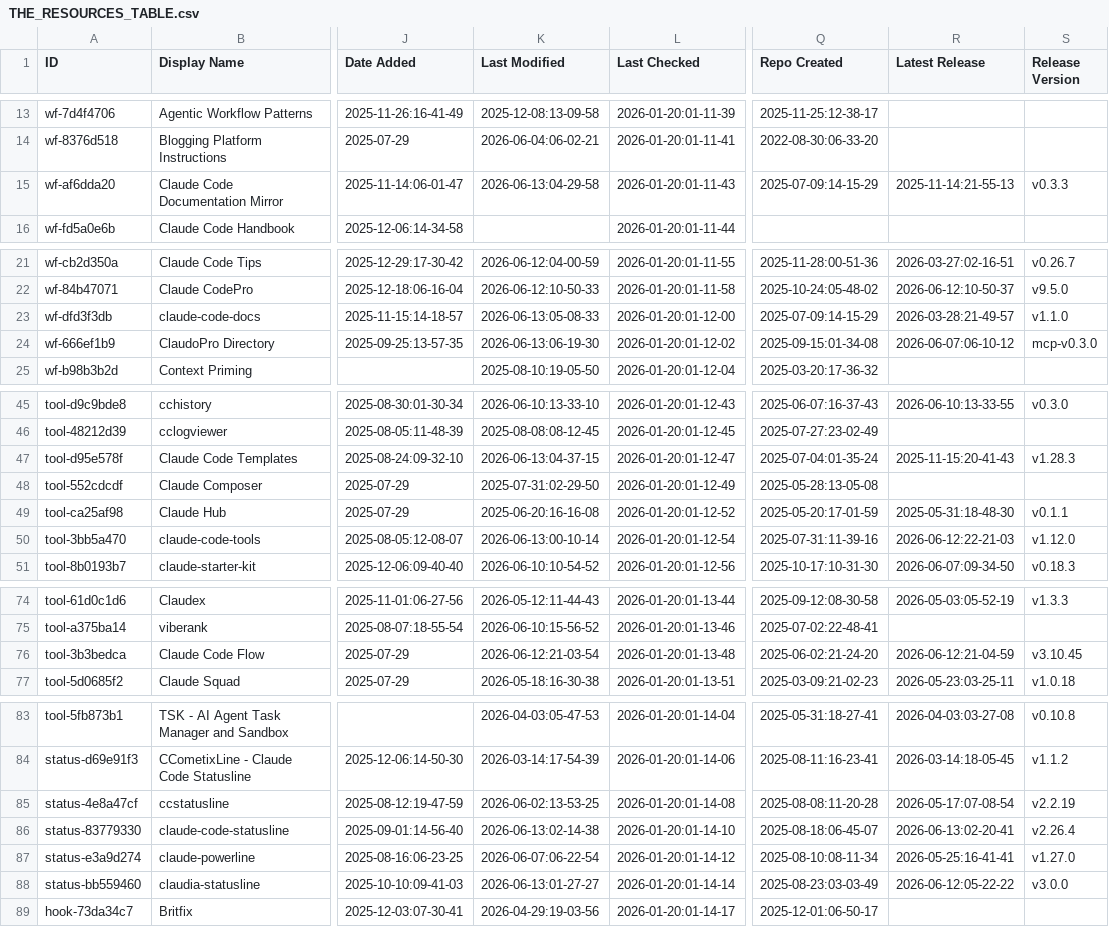
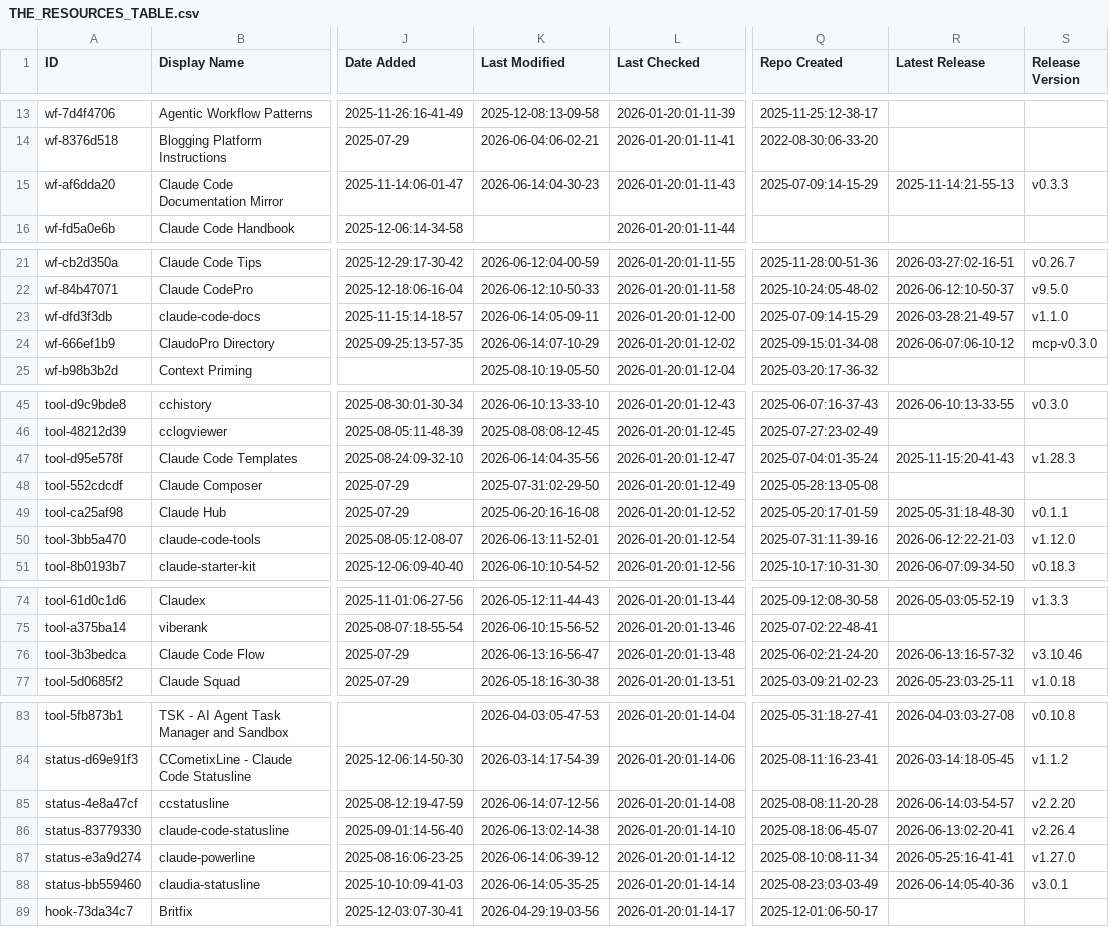
Before and after one commit to hesreallyhim-forks/awesome-claude-code, a CSV file: THE_RESOURCES_TABLE.csv, drawn as a sheet; only a part is shown, gaps mark what is left out; the diff covers the shown part only; the diff names each change by its address in the sheet, - before the commit and + after, or states it on an @@ line.

```diff
--- a/THE_RESOURCES_TABLE.csv
+++ b/THE_RESOURCES_TABLE.csv
-K15 (Last Modified): 2026-06-13:04-29-58
+K15 (Last Modified): 2026-06-14:04-30-23
-K23 (Last Modified): 2026-06-13:05-08-33
+K23 (Last Modified): 2026-06-14:05-09-11
-K24 (Last Modified): 2026-06-13:06-19-30
+K24 (Last Modified): 2026-06-14:07-10-29
-K47 (Last Modified): 2026-06-13:04-37-15
+K47 (Last Modified): 2026-06-14:04-35-56
-K50 (Last Modified): 2026-06-13:00-10-14
+K50 (Last Modified): 2026-06-13:11-52-01
-K76 (Last Modified): 2026-06-12:21-03-54
+K76 (Last Modified): 2026-06-13:16-56-47
-R76 (Latest Release): 2026-06-12:21-04-59
+R76 (Latest Release): 2026-06-13:16-57-32
-S76 (Release Version): v3.10.45
+S76 (Release Version): v3.10.46
-K85 (Last Modified): 2026-06-02:13-53-25
+K85 (Last Modified): 2026-06-14:07-12-56
-R85 (Latest Release): 2026-05-17:07-08-54
+R85 (Latest Release): 2026-06-14:03-54-57
-S85 (Release Version): v2.2.19
+S85 (Release Version): v2.2.20
-K87 (Last Modified): 2026-06-07:06-22-54
+K87 (Last Modified): 2026-06-14:06-39-12
-K88 (Last Modified): 2026-06-13:01-27-27
+K88 (Last Modified): 2026-06-14:05-35-25
-R88 (Latest Release): 2026-06-12:05-22-22
+R88 (Latest Release): 2026-06-14:05-40-36
-S88 (Release Version): v3.0.0
+S88 (Release Version): v3.0.1
```
Also changed, not shown: 8 edited cells elsewhere in this file.
